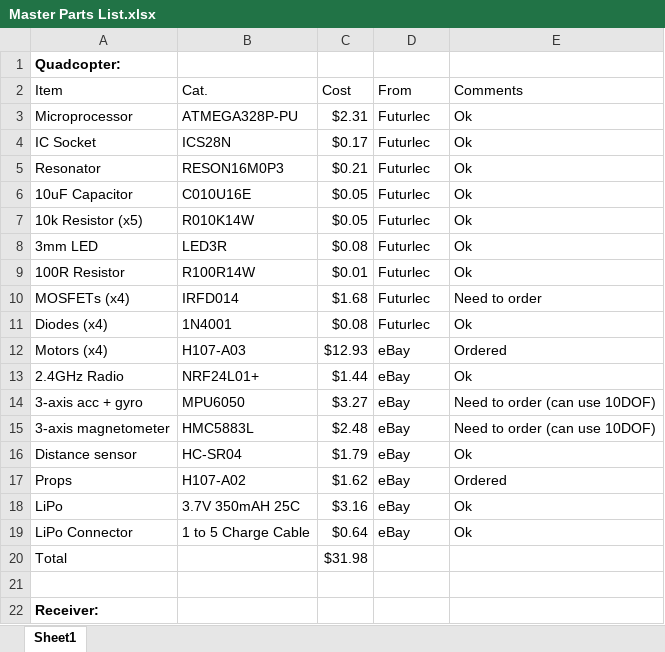
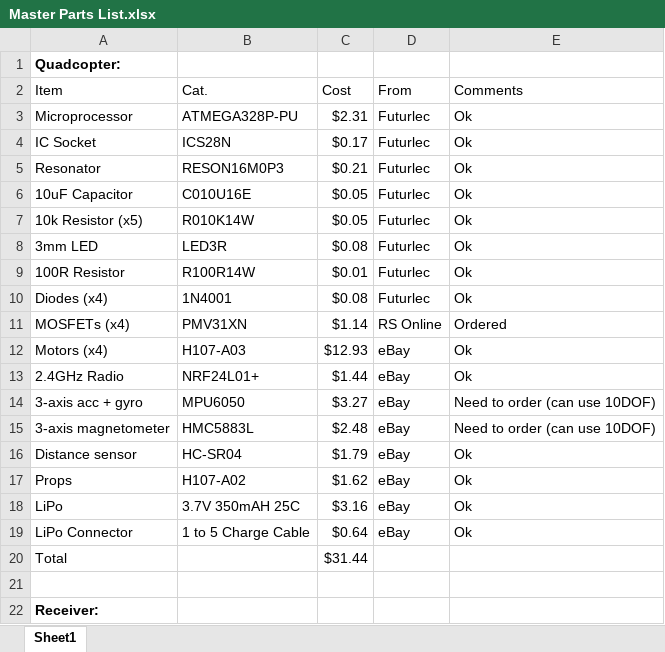
Before and after one commit to skalpt/quadcopter-1, an Excel workbook: Hardware/Master Parts List.xlsx, sheet Sheet1, drawn as a sheet; only a part is shown; values as stored, in another font and other column widths than the file's, no borders; table styles not drawn; removed rows and columns are numbered as before the commit, all else as after; the diff names each change by its address in the sheet, - before the commit and + after, or states it on an @@ line.

Commit message:
Changes to parts lists
Received pager motors, added the PMV31XN MOSFETs which are on order.

```diff
--- a/Hardware/Master Parts List.xlsx (sheet Sheet1)
+++ b/Hardware/Master Parts List.xlsx (sheet Sheet1)
-row 10: MOSFETs (x4) | IRFD014 | $1.68 | Futurlec | Need to order
+row 11: MOSFETs (x4) | PMV31XN | $1.14 | RS Online | Ordered
-E12: Ordered
+E12: Ok
-E17: Ordered
+E17: Ok
-C20: $31.98
+C20: $31.44
```
Also changed, not shown: Hardware/03 Beam Me Up/Parts List.xlsx.
